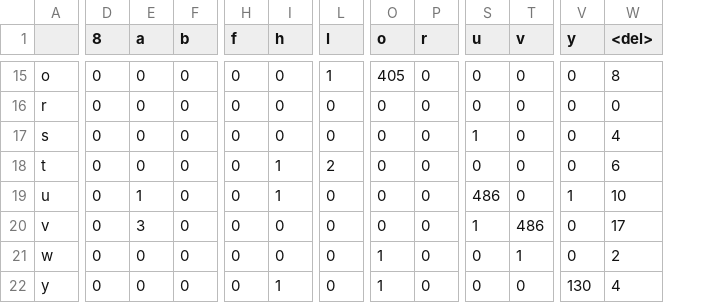
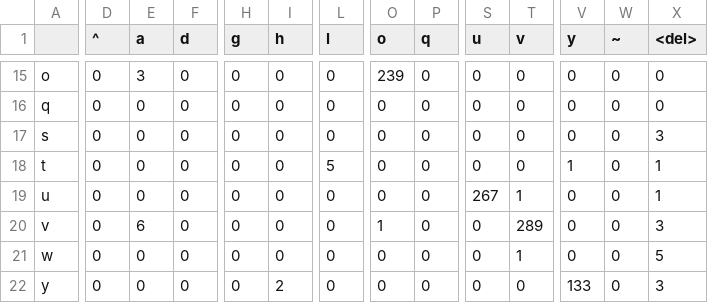
Before and after one commit to CharlieMcVicker/cherokee-ASR, a CSV file: data/results/confusion_matrix_test.csv, drawn as a sheet; only a part is shown, gaps mark what is left out; addresses are those after the commit; the diff covers the shown part only; the diff names each change by its address in the sheet, - before the commit and + after, or states it on an @@ line.

```diff
--- a/data/results/confusion_matrix_test.csv
+++ b/data/results/confusion_matrix_test.csv
+column W (~), rows 15-22: all 0
-D1: 8
+D1: ^
-F1: b
+F1: d
-H1: f
+H1: g
-P1: r
+P1: q
-E15 (a): 0
+E15 (a): 3
-L15 (l): 1
+L15 (l): 0
-O15 (o): 405
+O15 (o): 239
-X15 (<del>): 8
+X15 (<del>): 0
-A16: r
+A16: q
-S17 (u): 1
+S17 (u): 0
-X17 (<del>): 4
+X17 (<del>): 3
-I18:I19 (h): 1
+I18:I19 (h): 0
-L18 (l): 2
+L18 (l): 5
-V18 (y): 0
+V18 (y): 1
-X18 (<del>): 6
+X18 (<del>): 1
-E19 (a): 1
+E19 (a): 0
-S19 (u): 486
+S19 (u): 267
-T19 (v): 0
+T19 (v): 1
-V19 (y): 1
+V19 (y): 0
-X19 (<del>): 10
+X19 (<del>): 1
-E20 (a): 3
+E20 (a): 6
-O20 (o): 0
+O20 (o): 1
-S20 (u): 1
+S20 (u): 0
-T20 (v): 486
+T20 (v): 289
-X20 (<del>): 17
+X20 (<del>): 3
-O21:O22 (o): 1
+O21:O22 (o): 0
-X21 (<del>): 2
+X21 (<del>): 5
-I22 (h): 1
+I22 (h): 2
-V22 (y): 130
+V22 (y): 133
-X22 (<del>): 4
+X22 (<del>): 3
```
Also changed, not shown: 1 added row and 80 edited cells elsewhere in this file, data/results/confusion_matrix_all.csv, 22 other files.
